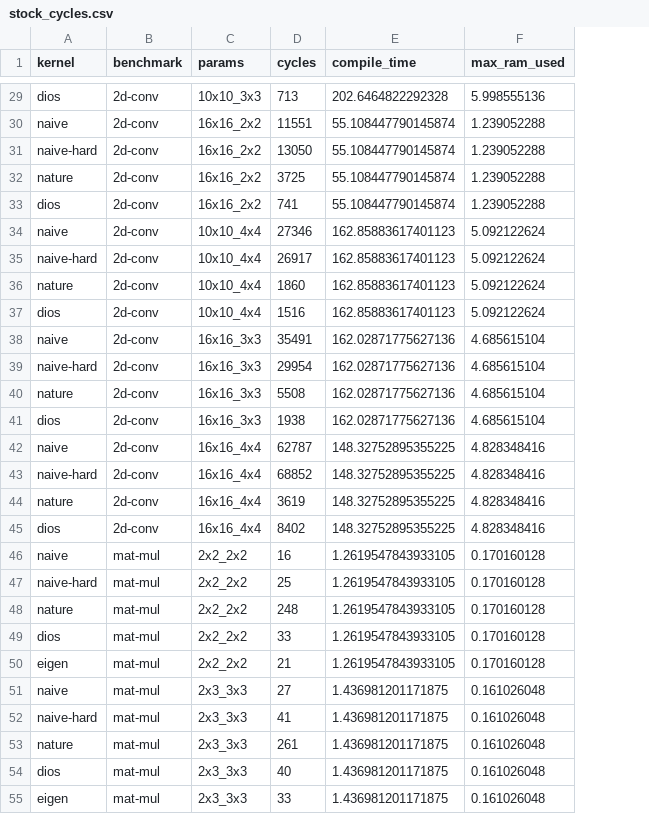
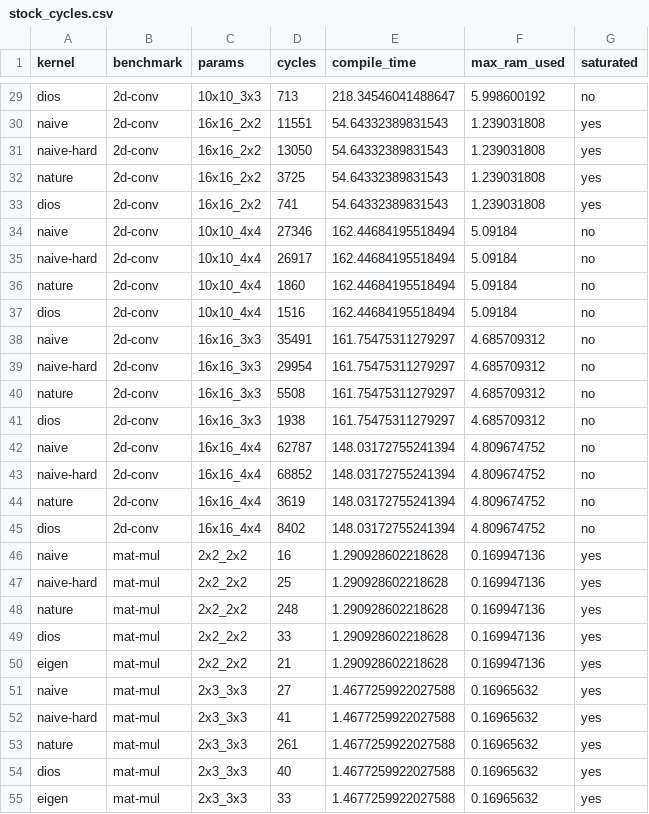
Before and after one commit to benginow/comp-gen, a CSV file: server/figs/data/stock_cycles.csv, drawn as a sheet; only a part is shown, gaps mark what is left out; the diff covers the shown part only; the diff names each change by its address in the sheet, - before the commit and + after, or states it on an @@ line.

```diff
--- a/server/figs/data/stock_cycles.csv
+++ b/server/figs/data/stock_cycles.csv
+column G (saturated), rows 29-55: no | yes | yes | yes | yes | no | no | no | no | no | no | no | no | no | no | no | no | yes | yes | yes | yes | yes | yes | yes | yes | yes | yes
-E29 (compile_time): 202.6464822292328
+E29 (compile_time): 218.34546041488647
-F29 (max_ram_used): 5.998555136
+F29 (max_ram_used): 5.998600192
-E30:E33 (compile_time): 55.108447790145874
+E30:E33 (compile_time): 54.64332389831543
-F30:F33 (max_ram_used): 1.239052288
+F30:F33 (max_ram_used): 1.239031808
-E34:E37 (compile_time): 162.85883617401123
+E34:E37 (compile_time): 162.44684195518494
-F34:F37 (max_ram_used): 5.092122624
+F34:F37 (max_ram_used): 5.09184
-E38:E41 (compile_time): 162.02871775627136
+E38:E41 (compile_time): 161.75475311279297
-F38:F41 (max_ram_used): 4.685615104
+F38:F41 (max_ram_used): 4.685709312
-E42:E45 (compile_time): 148.32752895355225
+E42:E45 (compile_time): 148.03172755241394
-F42:F45 (max_ram_used): 4.828348416
+F42:F45 (max_ram_used): 4.809674752
-E46:E50 (compile_time): 1.2619547843933105
+E46:E50 (compile_time): 1.290928602218628
-F46:F50 (max_ram_used): 0.170160128
+F46:F50 (max_ram_used): 0.169947136
-E51:E55 (compile_time): 1.436981201171875
+E51:E55 (compile_time): 1.4677259922027588
-F51:F55 (max_ram_used): 0.161026048
+F51:F55 (max_ram_used): 0.16965632
```
Also changed, not shown: 119 edited cells elsewhere in this file, server/figs/data/est_cycles.csv, 10 other files.
